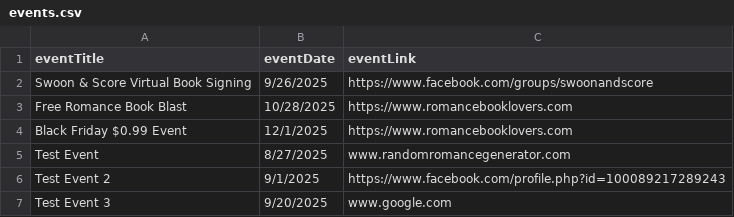
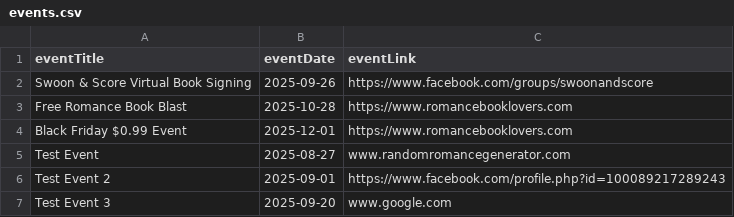
Before and after one commit to SarahEverly/romance-book-generator, a CSV file: events.csv, drawn as a sheet.

Commit message:
Add files via upload

```diff
--- a/events.csv
+++ b/events.csv
@@ -1,7 +1,7 @@
 eventTitle,eventDate,eventLink
-Swoon & Score Virtual Book Signing,9/26/2025,https://www.facebook.com/groups/swoonandscore
-Free Romance Book Blast,10/28/2025,https://www.romancebooklovers.com
-Black Friday $0.99 Event,12/1/2025,https://www.romancebooklovers.com
-Test Event,8/27/2025,www.randomromancegenerator.com
-Test Event 2,9/1/2025,https://www.facebook.com/profile.php?id=100089217289243
-Test Event 3 ,9/20/2025,www.google.com
+Swoon & Score Virtual Book Signing,2025-09-26,https://www.facebook.com/groups/swoonandscore
+Free Romance Book Blast,2025-10-28,https://www.romancebooklovers.com
+Black Friday $0.99 Event,2025-12-01,https://www.romancebooklovers.com
+Test Event,2025-08-27,www.randomromancegenerator.com
+Test Event 2,2025-09-01,https://www.facebook.com/profile.php?id=100089217289243
+Test Event 3 ,2025-09-20,www.google.com
```
